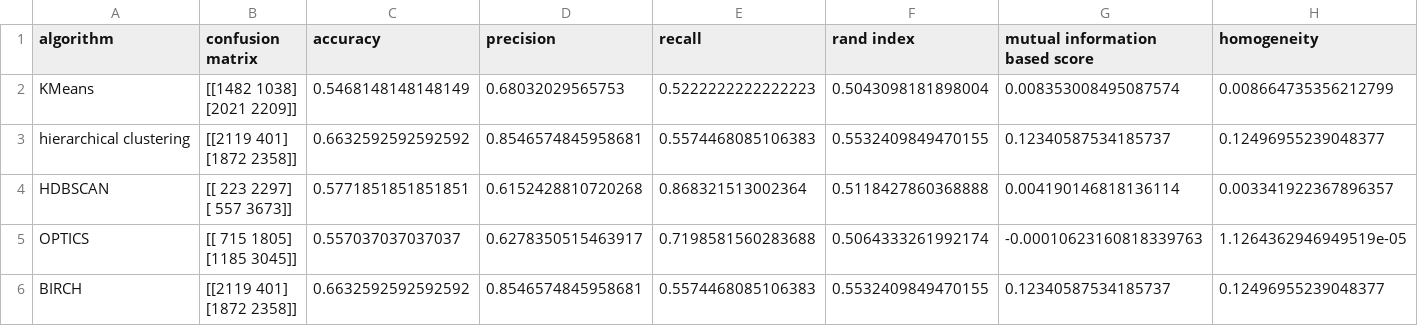
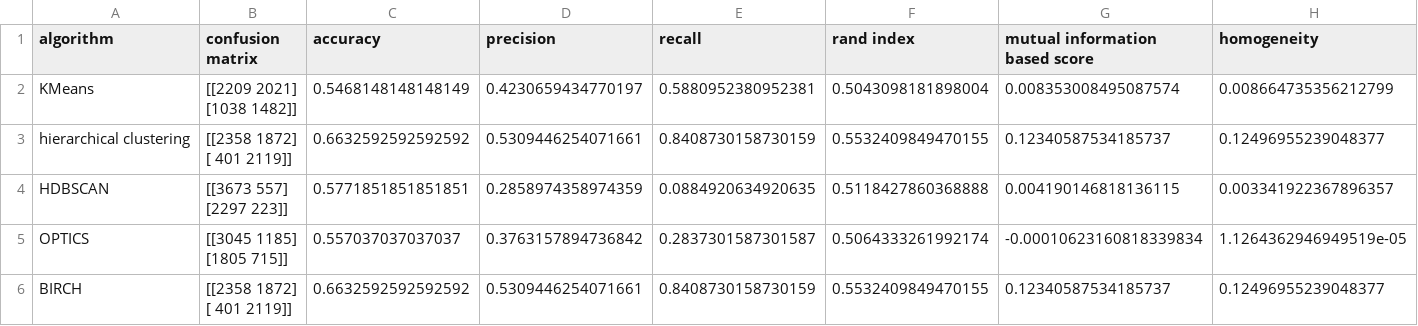
Before and after one commit to Bowei-Gao/MasterGraduationProject, a CSV file: temp/Delivery_truck_trip_data_unsupervised_performance.csv, drawn as a sheet; only a part is shown; ↵ is a line break in a cell; the diff names each change by its address in the sheet, - before the commit and + after, or states it on an @@ line.

```diff
--- a/temp/Delivery_truck_trip_data_unsupervised_performance.csv
+++ b/temp/Delivery_truck_trip_data_unsupervised_performance.csv
-B2 (confusion matrix): [[1482 1038] ↵ [2021 2209]]
+B2 (confusion matrix): [[2209 2021] ↵ [1038 1482]]
-D2 (precision): 0.68032029565753
+D2 (precision): 0.4230659434770197
-E2 (recall): 0.5222222222222223
+E2 (recall): 0.5880952380952381
-B3 (confusion matrix): [[2119 401] ↵ [1872 2358]]
+B3 (confusion matrix): [[2358 1872] ↵ [ 401 2119]]
-D3 (precision): 0.8546574845958681
+D3 (precision): 0.5309446254071661
-E3 (recall): 0.5574468085106383
+E3 (recall): 0.8408730158730159
-B4 (confusion matrix): [[ 223 2297] ↵ [ 557 3673]]
+B4 (confusion matrix): [[3673 557] ↵ [2297 223]]
-D4 (precision): 0.6152428810720268
+D4 (precision): 0.2858974358974359
-E4 (recall): 0.868321513002364
+E4 (recall): 0.0884920634920635
-G4 (mutual information based score): 0.004190146818136114
+G4 (mutual information based score): 0.004190146818136115
-B5 (confusion matrix): [[ 715 1805] ↵ [1185 3045]]
+B5 (confusion matrix): [[3045 1185] ↵ [1805 715]]
-D5 (precision): 0.6278350515463917
+D5 (precision): 0.3763157894736842
-E5 (recall): 0.7198581560283688
+E5 (recall): 0.2837301587301587
-G5 (mutual information based score): -0.00010623160818339763
+G5 (mutual information based score): -0.00010623160818339834
-B6 (confusion matrix): [[2119 401] ↵ [1872 2358]]
+B6 (confusion matrix): [[2358 1872] ↵ [ 401 2119]]
-D6 (precision): 0.8546574845958681
+D6 (precision): 0.5309446254071661
-E6 (recall): 0.5574468085106383
+E6 (recall): 0.8408730158730159
```
Also changed, not shown: temp/Delivery_truck_trip_data_autoencoder_supervised_performance.csv, temp/Delivery_truck_trip_data_autoencoder_unsupervised_performance.csv, 17 other files.
